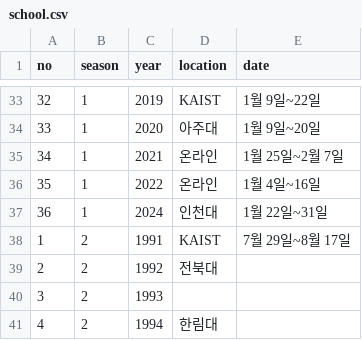
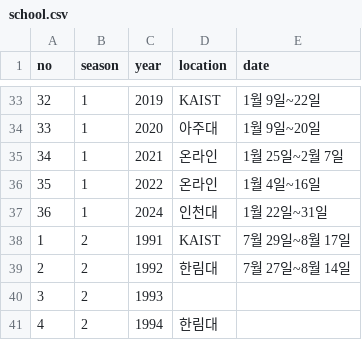
Before and after one commit to imo-korea/imo-korea.github.io, a CSV file: _data/school.csv, drawn as a sheet; only a part is shown, gaps mark what is left out.

```diff
--- a/_data/school.csv
+++ b/_data/school.csv
@@ -38,3 +38,3 @@ no,season,year,location,date
 1,2,1991,KAIST,7월 29일~8월 17일
-2,2,1992,전북대,
+2,2,1992,한림대,7월 27일~8월 14일
 3,2,1993,,
```
Also changed, not shown: _data/schoolteacher.csv, _data/teacher.csv.
